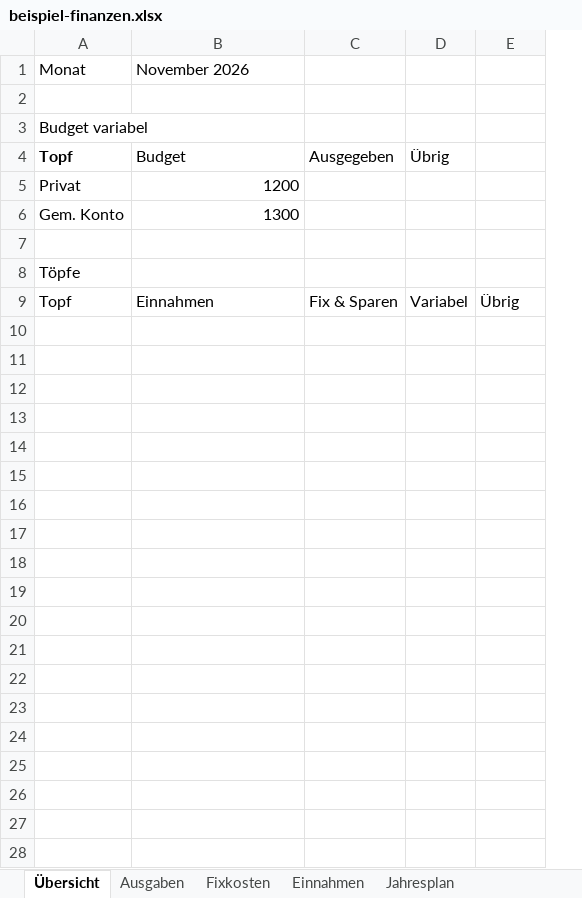
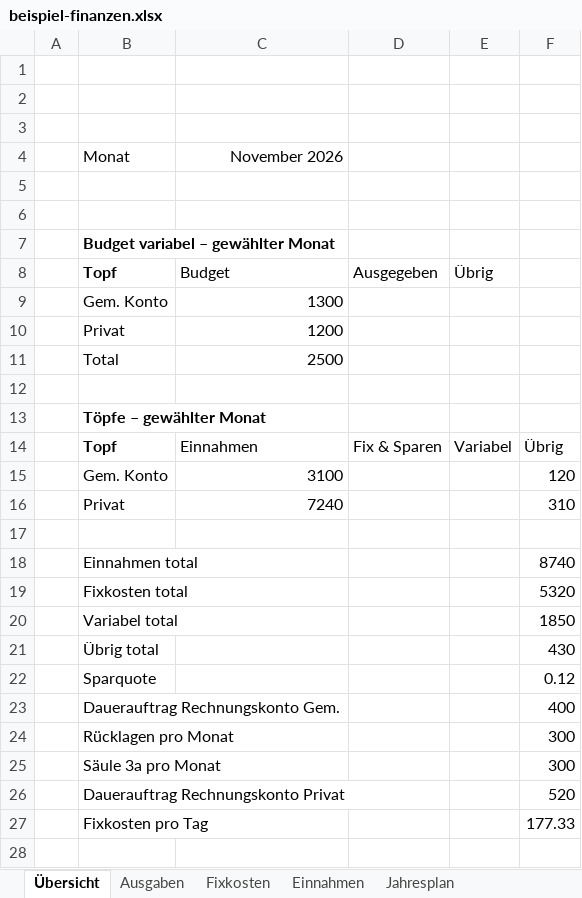
Before and after one commit to vladicvet-bot/finanz-dashboard, an Excel workbook: beispieldaten/beispiel-finanzen.xlsx, sheet Übersicht, drawn as a sheet; only a part is shown; values as stored, in another font and other column widths than the file's, no borders; removed rows and columns are numbered as before the commit, all else as after; the diff covers the shown part only; the diff names each change by its address in the sheet, - before the commit and + after, or states it on an @@ line.

```diff
--- a/beispieldaten/beispiel-finanzen.xlsx (sheet Übersicht)
+++ b/beispieldaten/beispiel-finanzen.xlsx (sheet Übersicht)
+column A, empty
-column D, row 4: Übrig; row 9: Variabel
+column F, row 14: Übrig
+row 1: (empty)
+row 2: (empty)
+row 3: (empty)
-C4 alignment: left
+C4 alignment: right
+row 6: (empty)
-B7: Budget variabel
+B7: Budget variabel – gewählter Monat
-B7 bold: off
+B7 bold: on
-E8: (empty)
+E8: Übrig
@@ row 6 moved to row 9: Gem. Konto @@
+row 11:  | Total | 2500
-B13: Töpfe
+B13: Töpfe – gewählter Monat
-B13:B14 bold: off
+B13:B14 bold: on
-E14: Übrig
+E14: Variabel
+row 15:  | Gem. Konto | 3100 |  |  | 120
+row 16:  | Privat | 7240 |  |  | 310
+row 17: (empty)
+row 18:  | Einnahmen total |  |  |  | 8740
+row 19:  | Fixkosten total |  |  |  | 5320
+row 20:  | Variabel total |  |  |  | 1850
+row 21:  | Übrig total |  |  |  | 430
+row 22:  | Sparquote |  |  |  | 0.12
+row 23:  | Dauerauftrag Rechnungskonto Gem. |  |  |  | 400
+row 24:  | Rücklagen pro Monat |  |  |  | 300
+row 25:  | Säule 3a pro Monat |  |  |  | 300
+row 26:  | Dauerauftrag Rechnungskonto Privat |  |  |  | 520
+row 27:  | Fixkosten pro Tag |  |  |  | 177.33
+row 28: (empty)
```
Also changed, not shown: 18 added rows elsewhere in this sheet, sheet Ausgaben, sheet Fixkosten, sheet Einnahmen, 7 other files.
